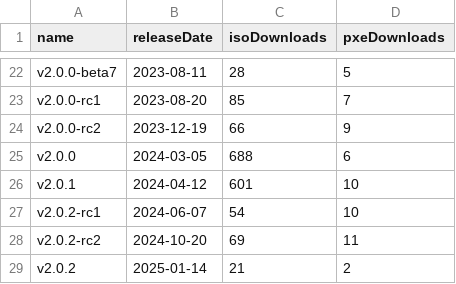
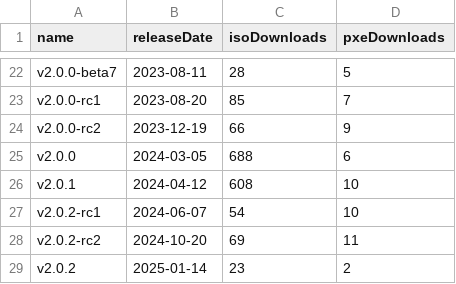
Before and after one commit to burmilla/os-stats, a CSV file: GitHubStats.csv, drawn as a sheet; only a part is shown, gaps mark what is left out.

```diff
--- a/GitHubStats.csv
+++ b/GitHubStats.csv
@@ -25,5 +25,5 @@
 "v2.0.0","2024-03-05","688","6"
-"v2.0.1","2024-04-12","601","10"
+"v2.0.1","2024-04-12","608","10"
 "v2.0.2-rc1","2024-06-07","54","10"
 "v2.0.2-rc2","2024-10-20","69","11"
-"v2.0.2","2025-01-14","21","2"
+"v2.0.2","2025-01-14","23","2"
```
Also changed, not shown: RancherOS_DockerHubStats.csv, RancherOS_GitHubStats.csv, 1 other file.
